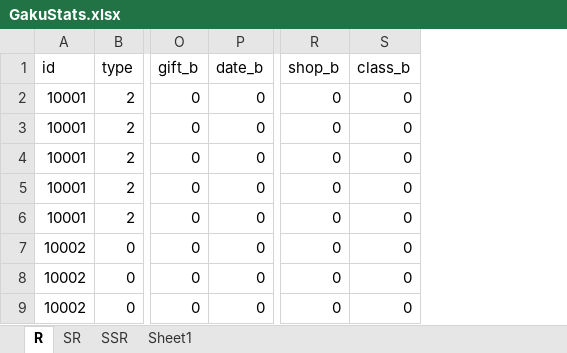
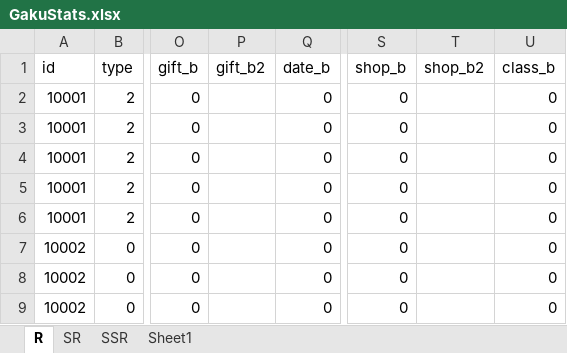
Before and after one commit to ChunAlt/gakumas-tierlist-resources, an Excel workbook: GakuConverter/GakuStats.xlsx, sheet R, drawn as a sheet; only a part is shown, gaps mark what is left out; values as stored, in another font and other column widths than the file's, no borders; the diff names each change by its address in the sheet, - before the commit and + after, or states it on an @@ line.

```diff
--- a/GakuConverter/GakuStats.xlsx (sheet R)
+++ b/GakuConverter/GakuStats.xlsx (sheet R)
+column P (gift_b2), empty
+column T (shop_b2), empty
```
Also changed, not shown: sheet SSR, sheet Sheet1, sheet SR, 9 other files.
